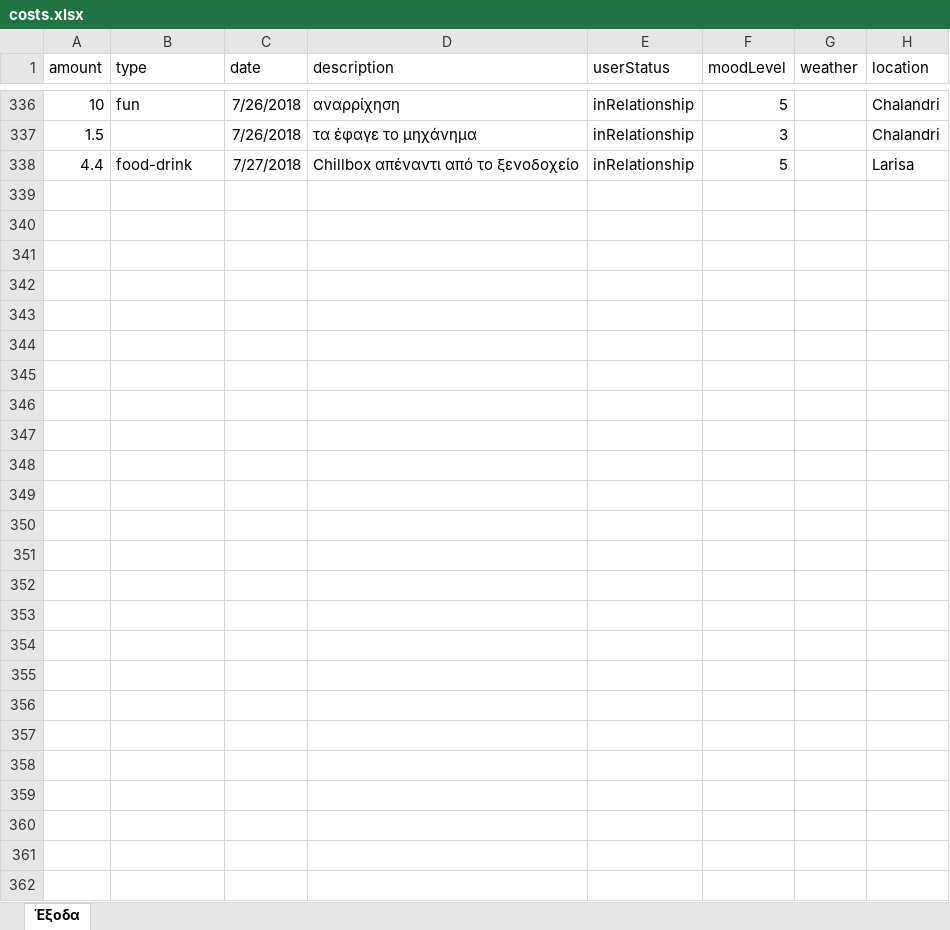
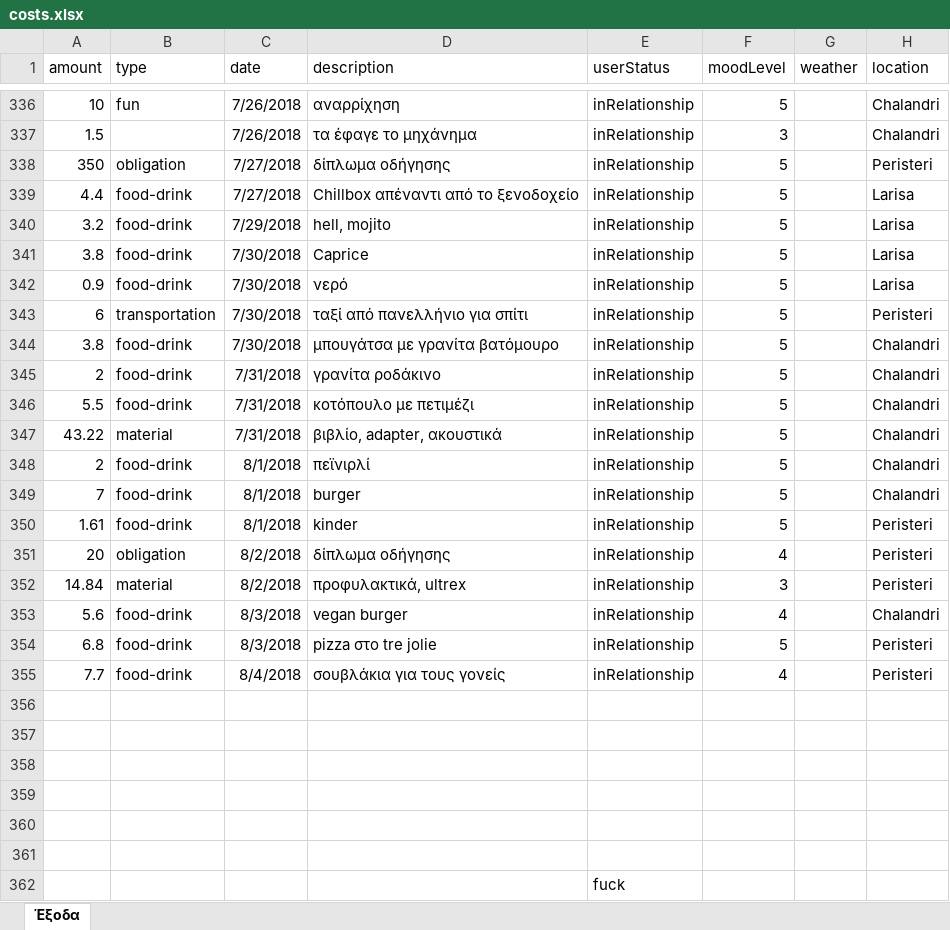
Before and after one commit to Stamanos/Financial-Organization, an Excel workbook: costs.xlsx, sheet Έξοδα, drawn as a sheet; only a part is shown, gaps mark what is left out; values as stored, in another font and other column widths than the file's, no borders; table styles not drawn; the diff covers the shown part only; the diff names each change by its address in the sheet, - before the commit and + after, or states it on an @@ line.

Commit message:
fuxk

```diff
--- a/costs.xlsx (sheet Έξοδα)
+++ b/costs.xlsx (sheet Έξοδα)
+row 338: 350 | obligation | 7/27/2018 | δίπλωμα οδήγησης | inRelationship | 5 |  | Peristeri
+row 340: 3.2 | food-drink | 7/29/2018 | hell, mojito | inRelationship | 5 |  | Larisa
+row 341: 3.8 | food-drink | 7/30/2018 | Caprice | inRelationship | 5 |  | Larisa
+row 342: 0.9 | food-drink | 7/30/2018 | νερό | inRelationship | 5 |  | Larisa
+row 343: 6 | transportation | 7/30/2018 | ταξί από πανελλήνιο για σπίτι | inRelationship | 5 |  | Peristeri
+row 344: 3.8 | food-drink | 7/30/2018 | μπουγάτσα με γρανίτα βατόμουρο | inRelationship | 5 |  | Chalandri
+row 345: 2 | food-drink | 7/31/2018 | γρανίτα ροδάκινο | inRelationship | 5 |  | Chalandri
+row 346: 5.5 | food-drink | 7/31/2018 | κοτόπουλο με πετιμέζι | inRelationship | 5 |  | Chalandri
+row 347: 43.22 | material | 7/31/2018 | βιβλίο, adapter, ακουστικά | inRelationship | 5 |  | Chalandri
+row 348: 2 | food-drink | 8/1/2018 | πεϊνιρλί | inRelationship | 5 |  | Chalandri
+row 349: 7 | food-drink | 8/1/2018 | burger | inRelationship | 5 |  | Chalandri
+row 350: 1.61 | food-drink | 8/1/2018 | kinder | inRelationship | 5 |  | Peristeri
+row 351: 20 | obligation | 8/2/2018 | δίπλωμα οδήγησης | inRelationship | 4 |  | Peristeri
+row 352: 14.84 | material | 8/2/2018 | προφυλακτικά, ultrex | inRelationship | 3 |  | Peristeri
+row 353: 5.6 | food-drink | 8/3/2018 | vegan burger | inRelationship | 4 |  | Chalandri
+row 354: 6.8 | food-drink | 8/3/2018 | pizza στο tre jolie | inRelationship | 5 |  | Peristeri
+row 355: 7.7 | food-drink | 8/4/2018 | σουβλάκια για τους γονείς | inRelationship | 4 |  | Peristeri
+row 356: (empty)
+row 357: (empty)
+row 358: (empty)
+row 359: (empty)
+row 360: (empty)
+row 361: (empty)
+row 362:  |  |  |  | fuck
```
Also changed, not shown: 2 edited cells elsewhere in this sheet.
